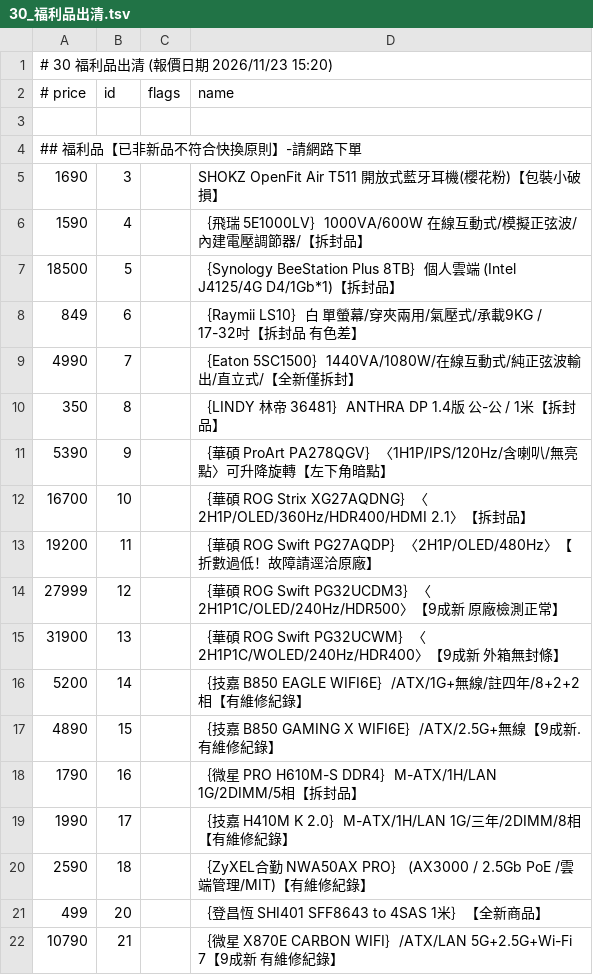
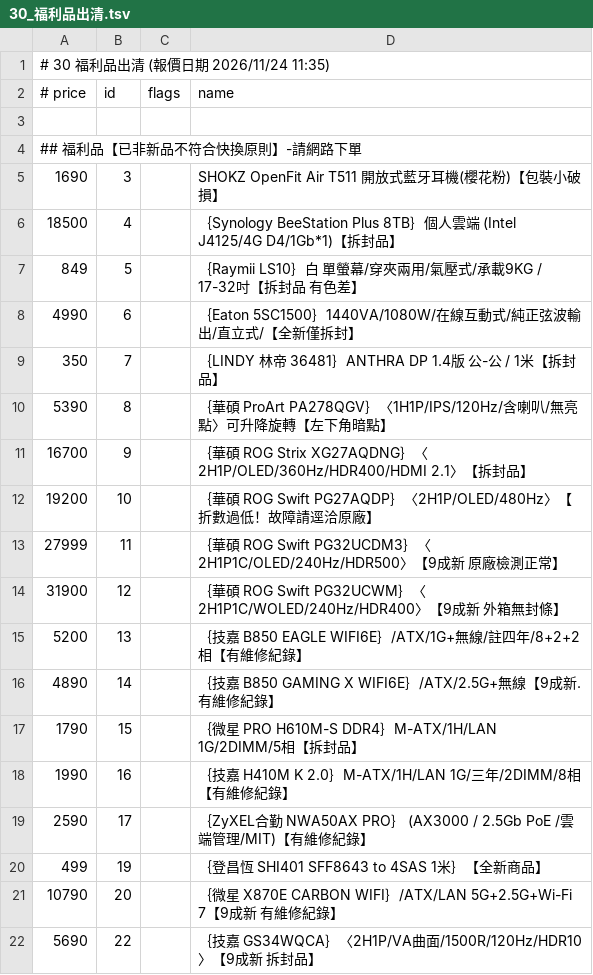
Before and after one commit to jakeuj/coolpc-quote, a TSV file: data/by_category/30_福利品出清.tsv, drawn as a sheet; only a part is shown; the diff covers the shown part only.

```diff
--- a/data/by_category/30_福利品出清.tsv
+++ b/data/by_category/30_福利品出清.tsv
@@ -1,2 +1,2 @@
-# 30 福利品出清  (報價日期 2026/11/23 15:20)
+# 30 福利品出清  (報價日期 2026/11/24 11:35)
 # price	id	flags	name
@@ -5,18 +5,18 @@
 1690	3		SHOKZ OpenFit Air T511 開放式藍牙耳機(櫻花粉)【包裝小破損】
-1590	4		｛飛瑞 5E1000LV｝1000VA/600W 在線互動式/模擬正弦波/內建電壓調節器/【拆封品】
-18500	5		｛Synology BeeStation Plus 8TB｝個人雲端 (Intel J4125/4G D4/1Gb*1)【拆封品】
-849	6		｛Raymii LS10｝白 單螢幕/穿夾兩用/氣壓式/承載9KG / 17-32吋【拆封品 有色差】
-4990	7		｛Eaton 5SC1500｝1440VA/1080W/在線互動式/純正弦波輸出/直立式/【全新僅拆封】
-350	8		｛LINDY 林帝 36481｝ANTHRA DP 1.4版 公-公 / 1米【拆封品】
-5390	9		｛華碩 ProArt PA278QGV｝〈1H1P/IPS/120Hz/含喇叭/無亮點〉可升降旋轉【左下角暗點】
-16700	10		｛華碩 ROG Strix XG27AQDNG｝〈2H1P/OLED/360Hz/HDR400/HDMI 2.1〉【拆封品】
-19200	11		｛華碩 ROG Swift PG27AQDP｝〈2H1P/OLED/480Hz〉【折數過低！故障請逕洽原廠】
-27999	12		｛華碩 ROG Swift PG32UCDM3｝〈2H1P1C/OLED/240Hz/HDR500〉【9成新 原廠檢測正常】
-31900	13		｛華碩 ROG Swift PG32UCWM｝〈2H1P1C/WOLED/240Hz/HDR400〉【9成新 外箱無封條】
-5200	14		｛技嘉 B850 EAGLE WIFI6E｝/ATX/1G+無線/註四年/8+2+2相【有維修紀錄】
-4890	15		｛技嘉 B850 GAMING X WIFI6E｝/ATX/2.5G+無線【9成新.有維修紀錄】
-1790	16		｛微星 PRO H610M-S DDR4｝M-ATX/1H/LAN 1G/2DIMM/5相【拆封品】
-1990	17		｛技嘉 H410M K 2.0｝M-ATX/1H/LAN 1G/三年/2DIMM/8相【有維修紀錄】
-2590	18		｛ZyXEL合勤 NWA50AX PRO｝ (AX3000 / 2.5Gb PoE /雲端管理/MIT)【有維修紀錄】
-499	20		｛登昌恆 SHI401 SFF8643 to 4SAS 1米｝【全新商品】
-10790	21		｛微星 X870E CARBON WIFI｝/ATX/LAN 5G+2.5G+Wi-Fi 7【9成新 有維修紀錄】
+18500	4		｛Synology BeeStation Plus 8TB｝個人雲端 (Intel J4125/4G D4/1Gb*1)【拆封品】
+849	5		｛Raymii LS10｝白 單螢幕/穿夾兩用/氣壓式/承載9KG / 17-32吋【拆封品 有色差】
+4990	6		｛Eaton 5SC1500｝1440VA/1080W/在線互動式/純正弦波輸出/直立式/【全新僅拆封】
+350	7		｛LINDY 林帝 36481｝ANTHRA DP 1.4版 公-公 / 1米【拆封品】
+5390	8		｛華碩 ProArt PA278QGV｝〈1H1P/IPS/120Hz/含喇叭/無亮點〉可升降旋轉【左下角暗點】
+16700	9		｛華碩 ROG Strix XG27AQDNG｝〈2H1P/OLED/360Hz/HDR400/HDMI 2.1〉【拆封品】
+19200	10		｛華碩 ROG Swift PG27AQDP｝〈2H1P/OLED/480Hz〉【折數過低！故障請逕洽原廠】
+27999	11		｛華碩 ROG Swift PG32UCDM3｝〈2H1P1C/OLED/240Hz/HDR500〉【9成新 原廠檢測正常】
+31900	12		｛華碩 ROG Swift PG32UCWM｝〈2H1P1C/WOLED/240Hz/HDR400〉【9成新 外箱無封條】
+5200	13		｛技嘉 B850 EAGLE WIFI6E｝/ATX/1G+無線/註四年/8+2+2相【有維修紀錄】
+4890	14		｛技嘉 B850 GAMING X WIFI6E｝/ATX/2.5G+無線【9成新.有維修紀錄】
+1790	15		｛微星 PRO H610M-S DDR4｝M-ATX/1H/LAN 1G/2DIMM/5相【拆封品】
+1990	16		｛技嘉 H410M K 2.0｝M-ATX/1H/LAN 1G/三年/2DIMM/8相【有維修紀錄】
+2590	17		｛ZyXEL合勤 NWA50AX PRO｝ (AX3000 / 2.5Gb PoE /雲端管理/MIT)【有維修紀錄】
+499	19		｛登昌恆 SHI401 SFF8643 to 4SAS 1米｝【全新商品】
+10790	20		｛微星 X870E CARBON WIFI｝/ATX/LAN 5G+2.5G+Wi-Fi 7【9成新 有維修紀錄】
+5690	22		｛技嘉 GS34WQCA｝〈2H1P/VA曲面/1500R/120Hz/HDR10〉【9成新 拆封品】
```
Also changed, not shown: 1 removed row and 25 edited cells elsewhere in this file, data/by_category/02_筆電_平板_穿戴配件.tsv, data/by_category/09_隨身碟_隨身硬碟_記憶卡.tsv, 33 other files.
